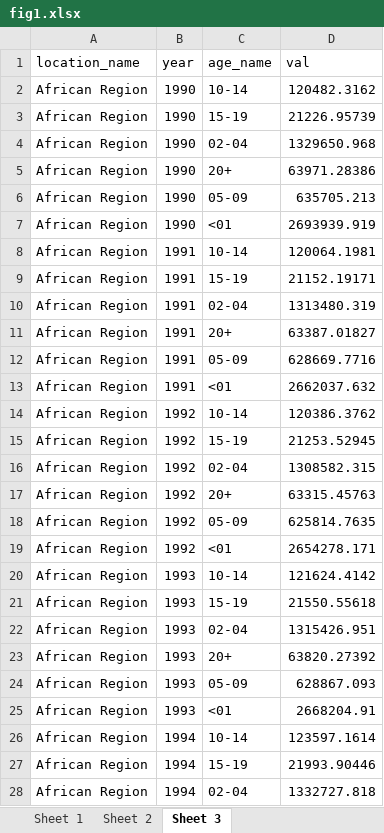
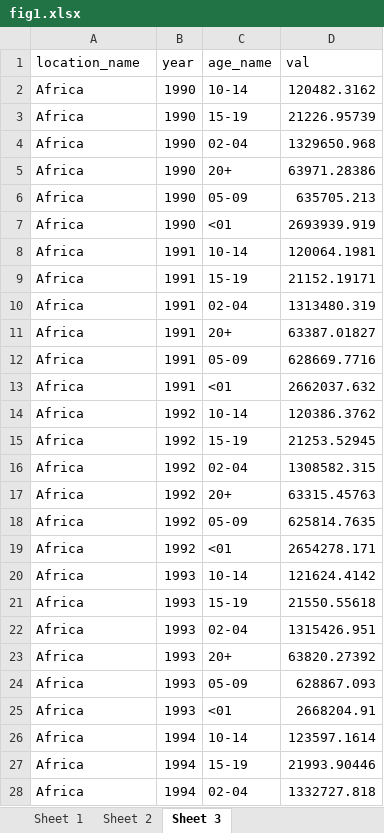
Before and after one commit to xmusphlkg/GBD_pertussis, an Excel workbook: outcome/fig1.xlsx, sheet Sheet 3, drawn as a sheet; only a part is shown; values as stored, in another font and other column widths than the file's, no borders; table styles not drawn; the diff covers the shown part only; the diff names each change by its address in the sheet, - before the commit and + after, or states it on an @@ line.

```diff
--- a/outcome/fig1.xlsx (sheet Sheet 3)
+++ b/outcome/fig1.xlsx (sheet Sheet 3)
-A2:A28 (location_name): African Region
+A2:A28 (location_name): Africa
```
Also changed, not shown: 1125 edited cells elsewhere in this sheet, outcome/fig2.xlsx, outcome/fig3.xlsx, 10 other files.
